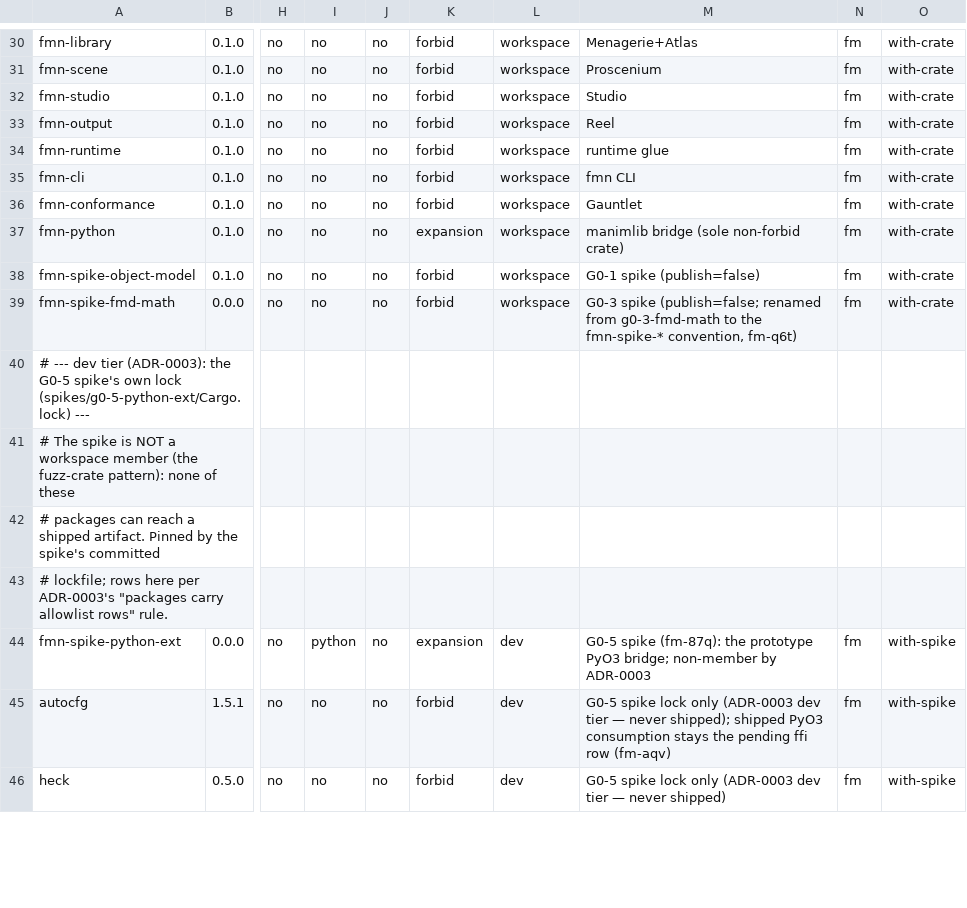
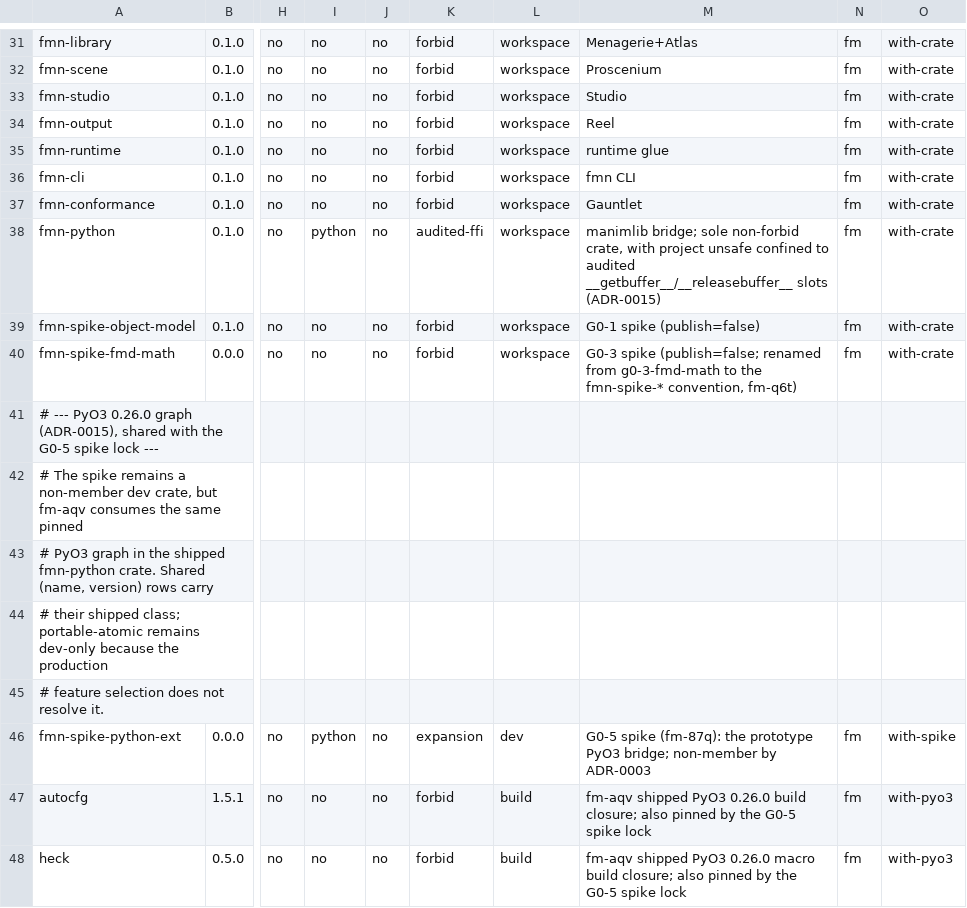
Before and after one commit to Dicklesworthstone/franken_manim, a TSV file: SUITE_ALLOWLIST.tsv, drawn as a sheet; only a part is shown, gaps mark what is left out; addresses are those after the commit; rows hold the shown columns only; the diff covers the shown part only; the diff names each change by its address in the sheet, - before the commit and + after, or states it on an @@ line.

Commit message:
feat(python): land production manimlib bridge (fm-aqv)

```diff
--- a/SUITE_ALLOWLIST.tsv
+++ b/SUITE_ALLOWLIST.tsv
-I38: no
+I38: python
-K38: expansion
+K38: audited-ffi
-M38: manimlib bridge (sole non-forbid crate)
+M38: manimlib bridge; sole non-forbid crate, with project unsafe confined to audited __getbuffer__/__releasebuffer__ slots (ADR-0015)
-A41: # --- dev tier (ADR-0003): the G0-5 spike's own lock (spikes/g0-5-python-ext/Cargo.lock) ---
+A41: # --- PyO3 0.26.0 graph (ADR-0015), shared with the G0-5 spike lock ---
-A42: …The spike is NOT a workspace member (the fuzz-crate pattern): none of these
+A42: …The spike remains a non-member dev crate, but fm-aqv consumes the same pinned
-A43: # packages can reach a shipped artifact. Pinned by the spike's committed
+A43: # PyO3 graph in the shipped fmn-python crate. Shared (name, version) rows carry
-A44: # lockfile; rows here per ADR-0003's "packages carry allowlist rows" rule.
+A44: # their shipped class; portable-atomic remains dev-only because the production
+row 45: # feature selection does not resolve it.
-L47:L48: dev
+L47:L48: build
-M47: G0-5 spike lock only (ADR-0003 dev tier — never shipped); shipped PyO3 consumption stays the pending ffi row (fm-aqv)
+M47: fm-aqv shipped PyO3 0.26.0 build closure; also pinned by the G0-5 spike lock
-O47:O48: with-spike
+O47:O48: with-pyo3
-M48: G0-5 spike lock only (ADR-0003 dev tier — never shipped)
+M48: fm-aqv shipped PyO3 0.26.0 macro build closure; also pinned by the G0-5 spike lock
```
Also changed, not shown: 1 added row, 1 removed row and 51 edited cells elsewhere in this file, 9 other files.
